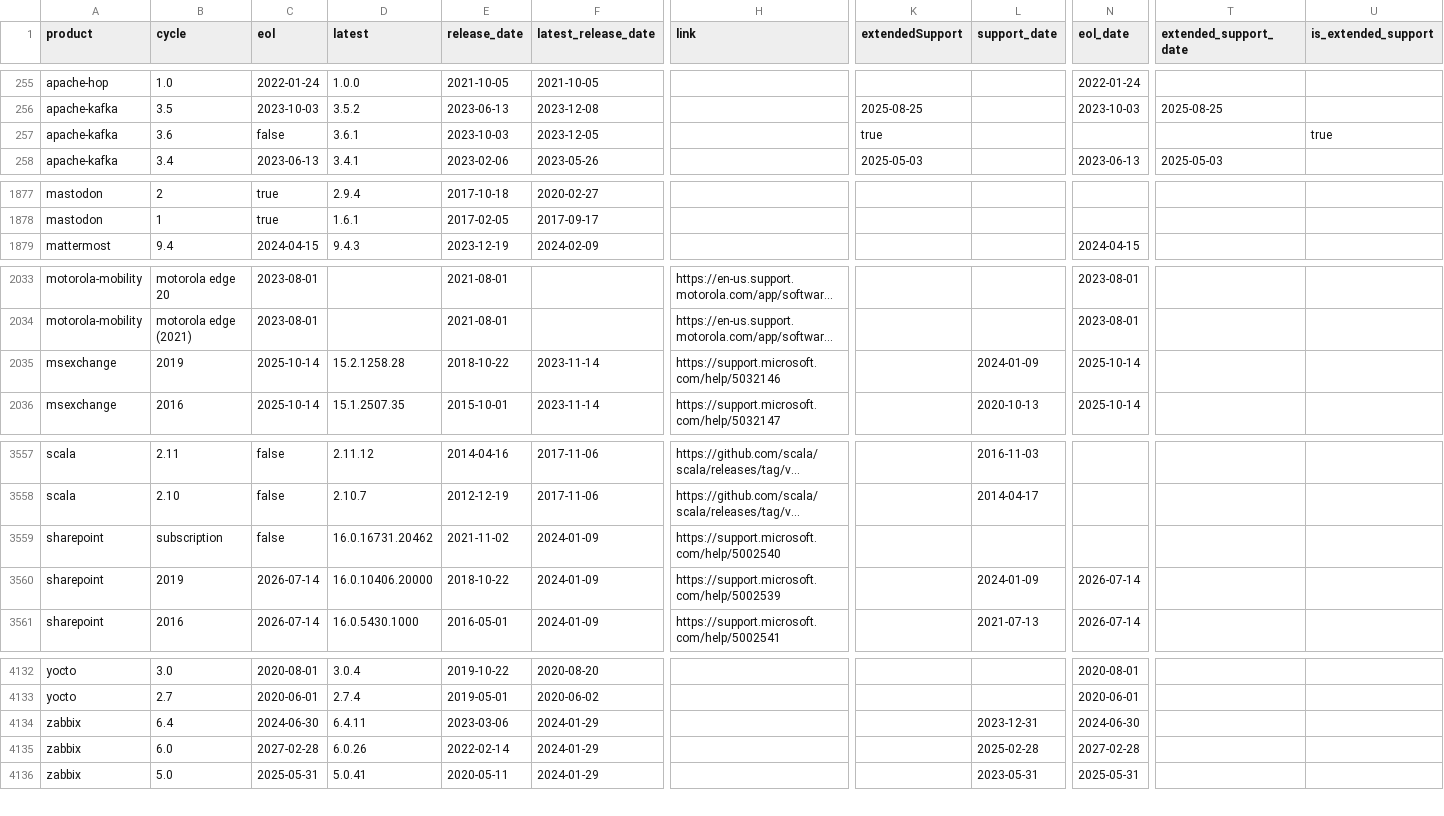
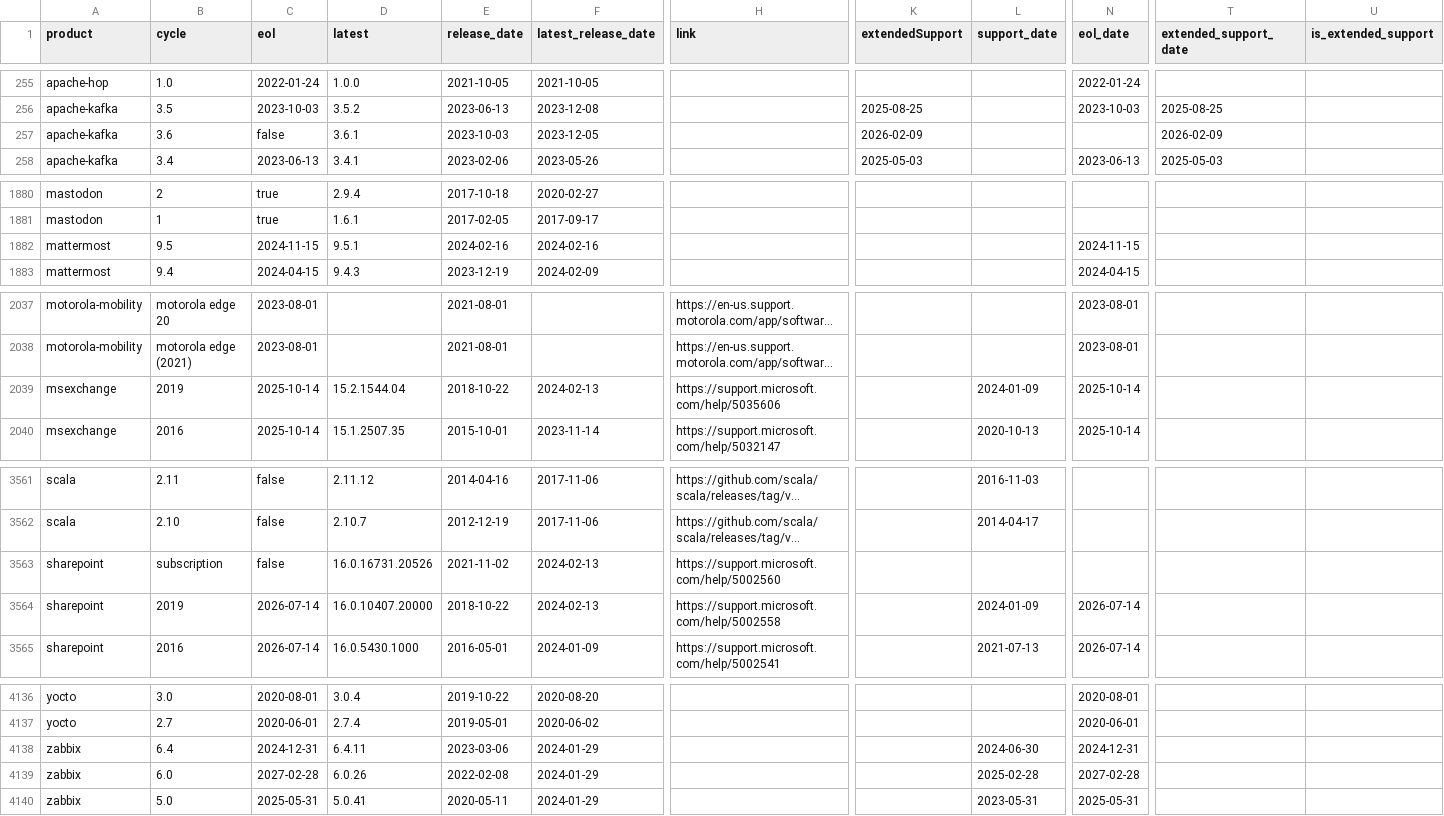
Before and after one commit to adriens/endoflife-date-snapshots, a CSV file: data/details-with-headers.csv, drawn as a sheet; only a part is shown, gaps mark what is left out; long unchanged cells end in …; addresses are those after the commit; rows hold the shown columns only; the diff covers the shown part only; the diff names each change by its address in the sheet, - before the commit and + after, or states it on an @@ line.

```diff
--- a/data/details-with-headers.csv
+++ b/data/details-with-headers.csv
-K257 (extendedSupport): true
+K257 (extendedSupport): 2026-02-09
-T257 (extended_support_date): (empty)
+T257 (extended_support_date): 2026-02-09
-U257 (is_extended_support): true
+U257 (is_extended_support): (empty)
+row 1882: mattermost | 9.5 | 2024-11-15 | 9.5.1 | 2024-02-16 | 2024-02-16 |  |  |  | 2024-11-15
-D2039 (latest): 15.2.1258.28
+D2039 (latest): 15.2.1544.04
-F2039 (latest_release_date): 2023-11-14
+F2039 (latest_release_date): 2024-02-13
-H2039 (link): https://support.microsoft.com/help/5032146
+H2039 (link): https://support.microsoft.com/help/5035606
-D3563 (latest): 16.0.16731.20462
+D3563 (latest): 16.0.16731.20526
-F3563:F3564 (latest_release_date): 2024-01-09
+F3563:F3564 (latest_release_date): 2024-02-13
-H3563 (link): https://support.microsoft.com/help/5002540
+H3563 (link): https://support.microsoft.com/help/5002560
-D3564 (latest): 16.0.10406.20000
+D3564 (latest): 16.0.10407.20000
-H3564 (link): https://support.microsoft.com/help/5002539
+H3564 (link): https://support.microsoft.com/help/5002558
-C4138 (eol): 2024-06-30
+C4138 (eol): 2024-12-31
-L4138 (support_date): 2023-12-31
+L4138 (support_date): 2024-06-30
-N4138 (eol_date): 2024-06-30
+N4138 (eol_date): 2024-12-31
-E4139 (release_date): 2022-02-14
+E4139 (release_date): 2022-02-08
```
Also changed, not shown: 5 added rows, 2 removed rows and 9 edited cells elsewhere in this file.
